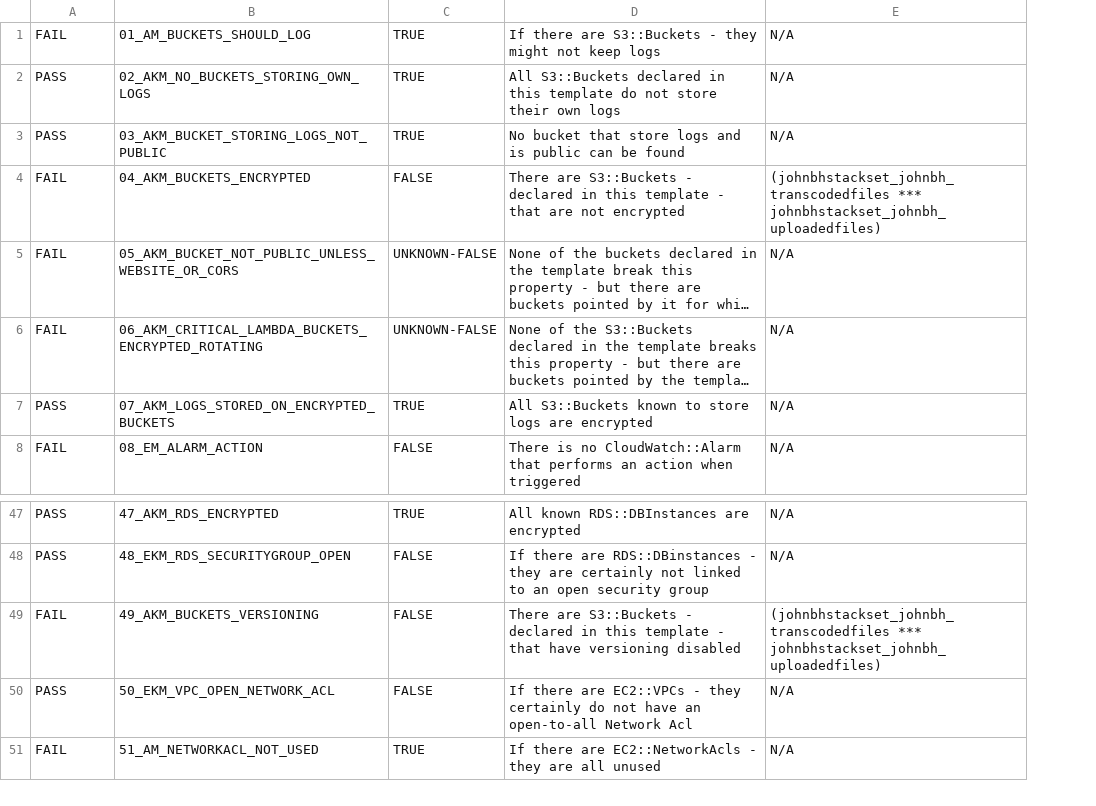
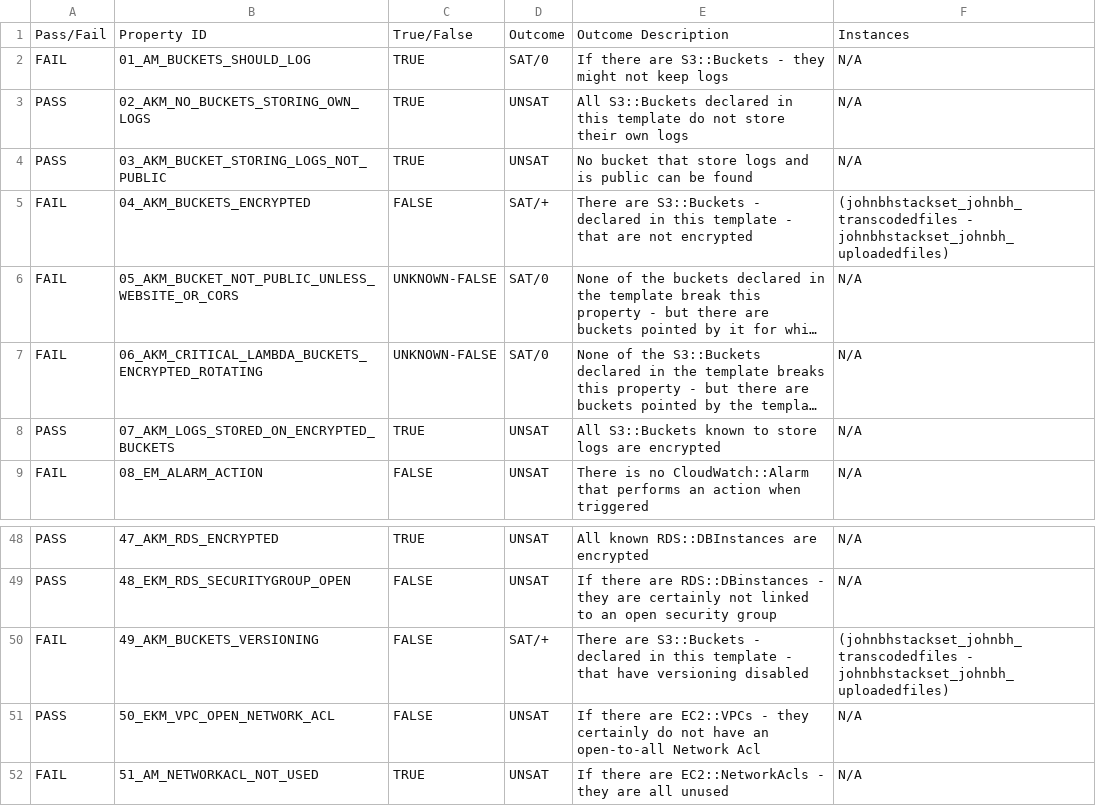
Before and after one commit to claudiacauli/CloudFORMAL, a CSV file: BenchmarksOut/02_johnBh/02_johnBhReport.csv, drawn as a sheet; only a part is shown, gaps mark what is left out; long unchanged cells end in …; addresses are those after the commit; the diff names each change by its address in the sheet, - before the commit and + after, or states it on an @@ line.

```diff
--- a/BenchmarksOut/02_johnBh/02_johnBhReport.csv
+++ b/BenchmarksOut/02_johnBh/02_johnBhReport.csv
+column D, rows 2-9: SAT/0 | UNSAT | UNSAT | SAT/+ | SAT/0 | SAT/0 | UNSAT | UNSAT; rows 48-52: UNSAT | UNSAT | SAT/+ | UNSAT | UNSAT
+row 1: Pass/Fail | Property ID | True/False | Outcome | Outcome Description | Instances
-F5: (johnbhstackset_johnbh_transcodedfiles *** johnbhstackset_johnbh_uploadedfiles)
+F5: (johnbhstackset_johnbh_transcodedfiles - johnbhstackset_johnbh_uploadedfiles)
-F50: (johnbhstackset_johnbh_transcodedfiles *** johnbhstackset_johnbh_uploadedfiles)
+F50: (johnbhstackset_johnbh_transcodedfiles - johnbhstackset_johnbh_uploadedfiles)
```
Also changed, not shown: BenchmarksOut/03_kalyanmca13/03_kalyanmca13Report.csv, BenchmarksOut/05_monishakrish25992/05_monishakrish25992Report.csv, 15 other files.
